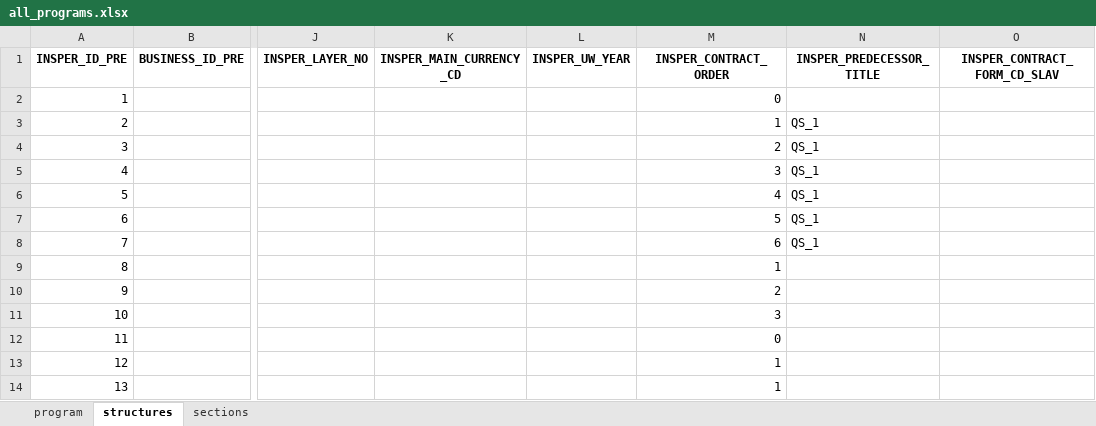
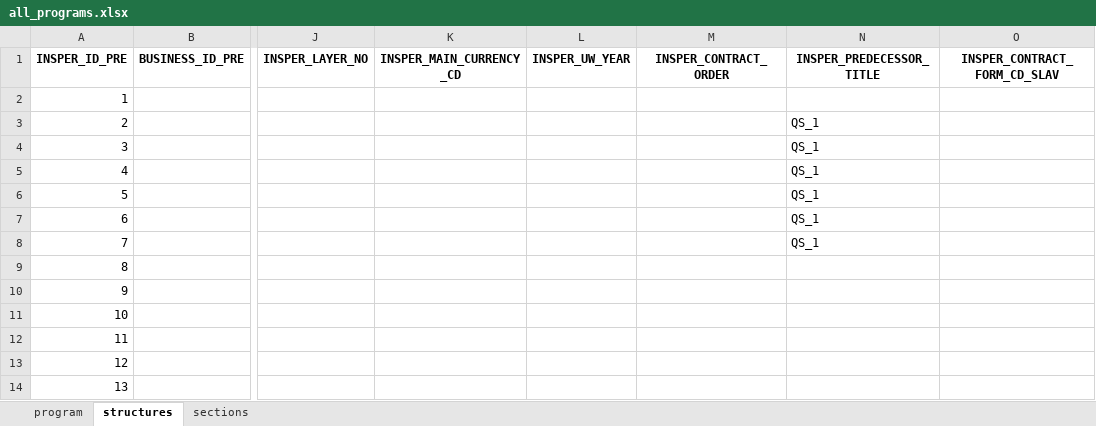
Before and after one commit to abaelde/structure-application, an Excel workbook: examples/programs/all_programs.xlsx, sheet structures, drawn as a sheet; only a part is shown, gaps mark what is left out; values as stored, in another font and other column widths than the file's, no borders; the diff names each change by its address in the sheet, - before the commit and + after, or states it on an @@ line.

Commit message:
removr order

```diff
--- a/examples/programs/all_programs.xlsx (sheet structures)
+++ b/examples/programs/all_programs.xlsx (sheet structures)
-M2 (INSPER_CONTRACT_ORDER): 0
+M2 (INSPER_CONTRACT_ORDER): (empty)
-M3 (INSPER_CONTRACT_ORDER): 1
+M3 (INSPER_CONTRACT_ORDER): (empty)
-M4 (INSPER_CONTRACT_ORDER): 2
+M4 (INSPER_CONTRACT_ORDER): (empty)
-M5 (INSPER_CONTRACT_ORDER): 3
+M5 (INSPER_CONTRACT_ORDER): (empty)
-M6 (INSPER_CONTRACT_ORDER): 4
+M6 (INSPER_CONTRACT_ORDER): (empty)
-M7 (INSPER_CONTRACT_ORDER): 5
+M7 (INSPER_CONTRACT_ORDER): (empty)
-M8 (INSPER_CONTRACT_ORDER): 6
+M8 (INSPER_CONTRACT_ORDER): (empty)
-M9 (INSPER_CONTRACT_ORDER): 1
+M9 (INSPER_CONTRACT_ORDER): (empty)
-M10 (INSPER_CONTRACT_ORDER): 2
+M10 (INSPER_CONTRACT_ORDER): (empty)
-M11 (INSPER_CONTRACT_ORDER): 3
+M11 (INSPER_CONTRACT_ORDER): (empty)
-M12 (INSPER_CONTRACT_ORDER): 0
+M12 (INSPER_CONTRACT_ORDER): (empty)
-M13:M14 (INSPER_CONTRACT_ORDER): 1
+M13:M14 (INSPER_CONTRACT_ORDER): (empty)
```
Also changed, not shown: examples/programs/aviation_axa_xl_2024.xlsx, examples/programs/aviation_old_republic_2024.xlsx, 10 other files.
